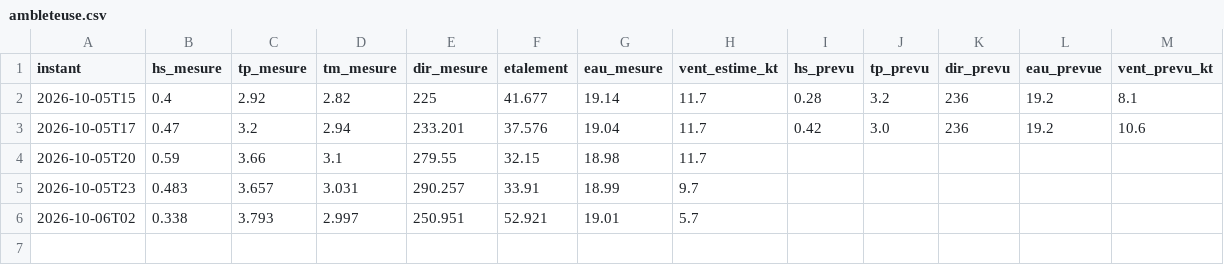
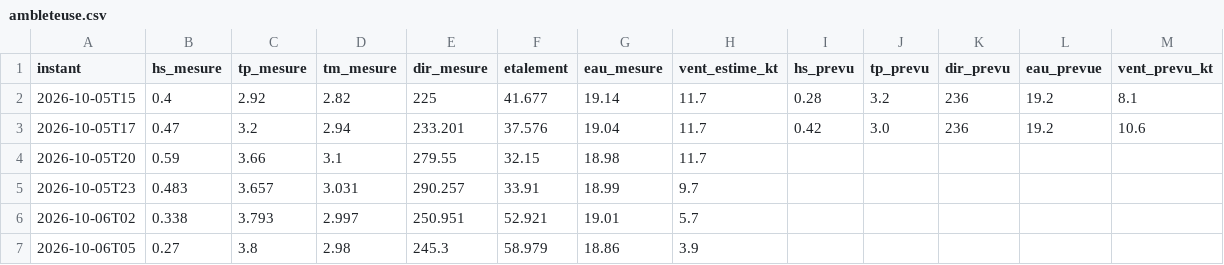
Before and after one commit to talo-droid/wimereux-surf, a CSV file: observations/ambleteuse.csv, drawn as a sheet.

```diff
--- a/observations/ambleteuse.csv
+++ b/observations/ambleteuse.csv
@@ -6 +6,2 @@ instant,hs_mesure,tp_mesure,tm_mesure,dir_mesure,etalement,eau_mesure,vent_estim
 2026-10-06T02,0.338,3.793,2.997,250.951,52.921,19.01,5.7,,,,,
+2026-10-06T05,0.27,3.8,2.98,245.3,58.979,18.86,3.9,,,,,
```
Also changed, not shown: 2 other files.
